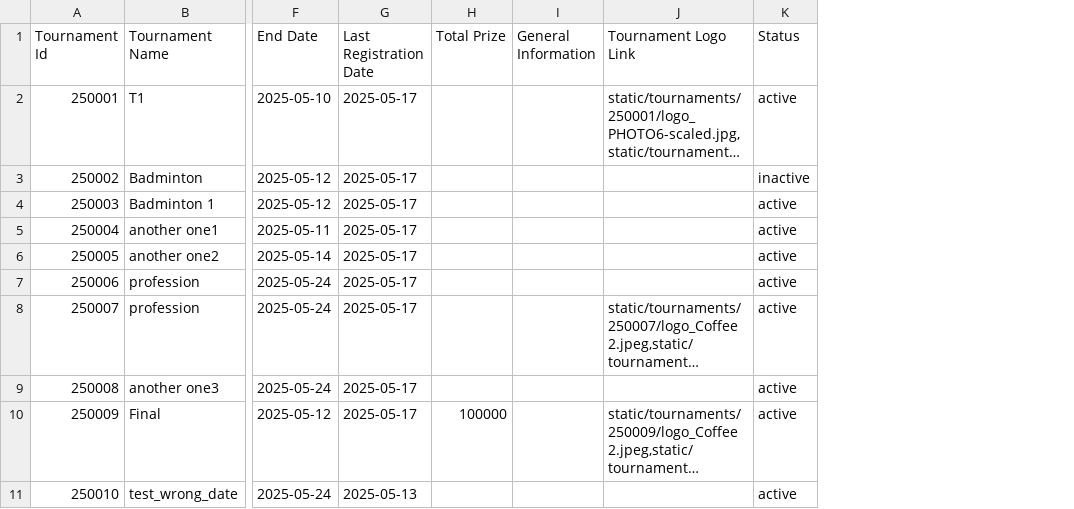
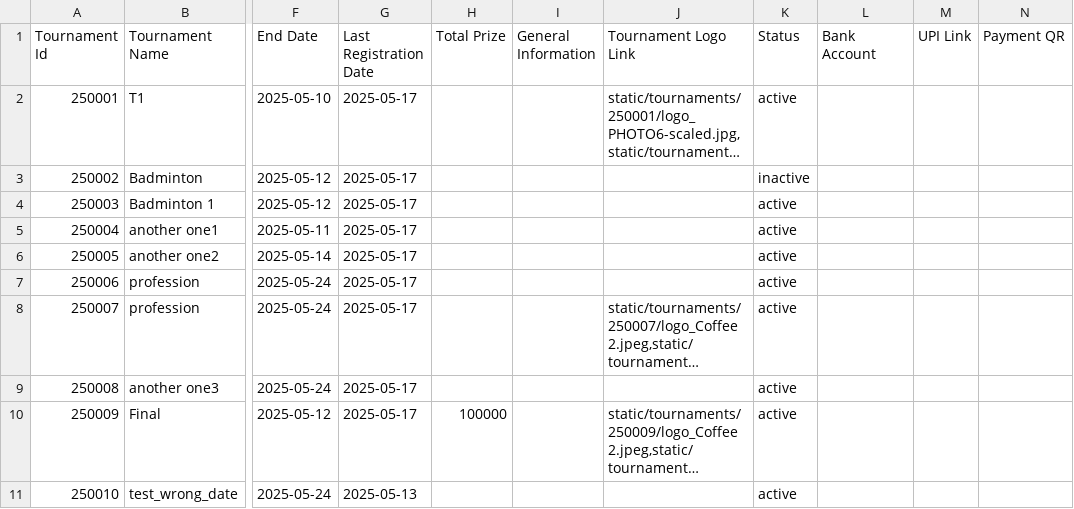
Before and after one commit to achalp1p1/tounamentapp, a CSV file: tournaments.csv, drawn as a sheet; only a part is shown, gaps mark what is left out; long unchanged cells end in …; the diff covers the shown part only; the diff names each change by its address in the sheet, - before the commit and + after, or states it on an @@ line.

Commit message:
Added bank details fields to tournaments and updated get_tournament function to include bank details

```diff
--- a/tournaments.csv
+++ b/tournaments.csv
+column L (Bank Account), empty
+column M (UPI Link), empty
+column N (Payment QR), empty
```
Also changed, not shown: 1 added row and 7 removed rows elsewhere in this file, tournament_categories.csv, 4 other files.
